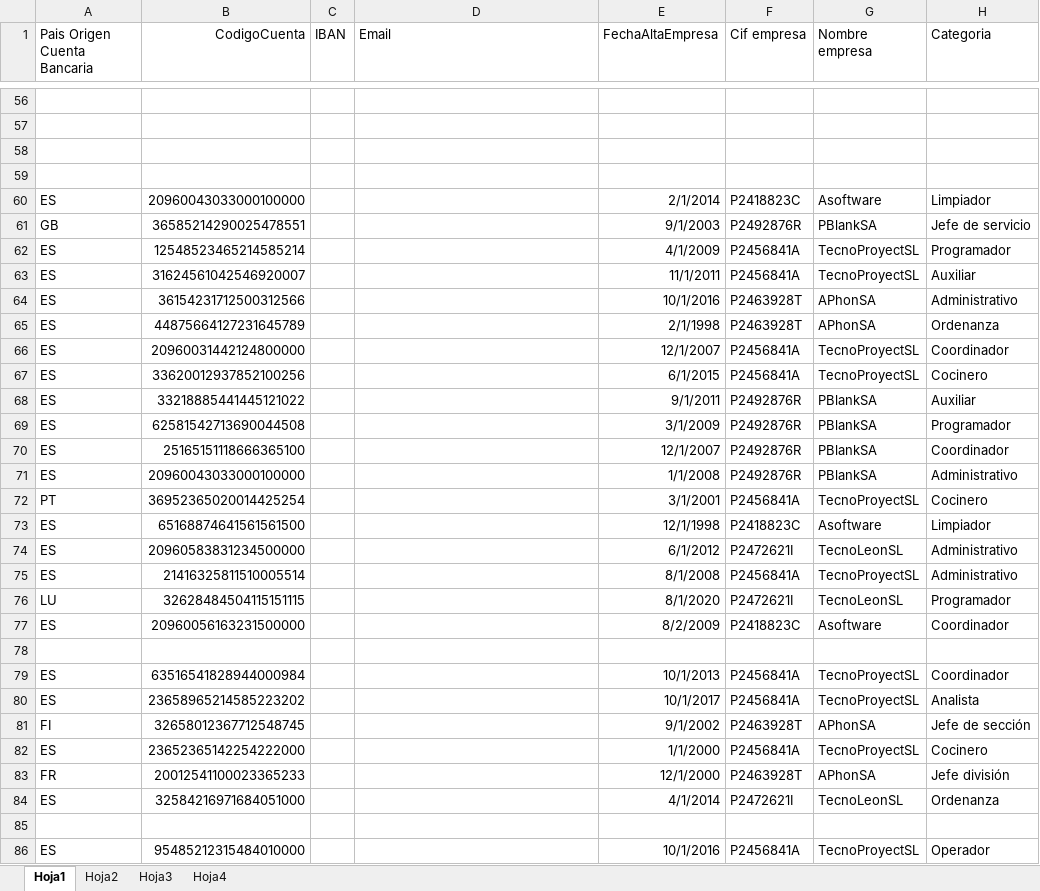
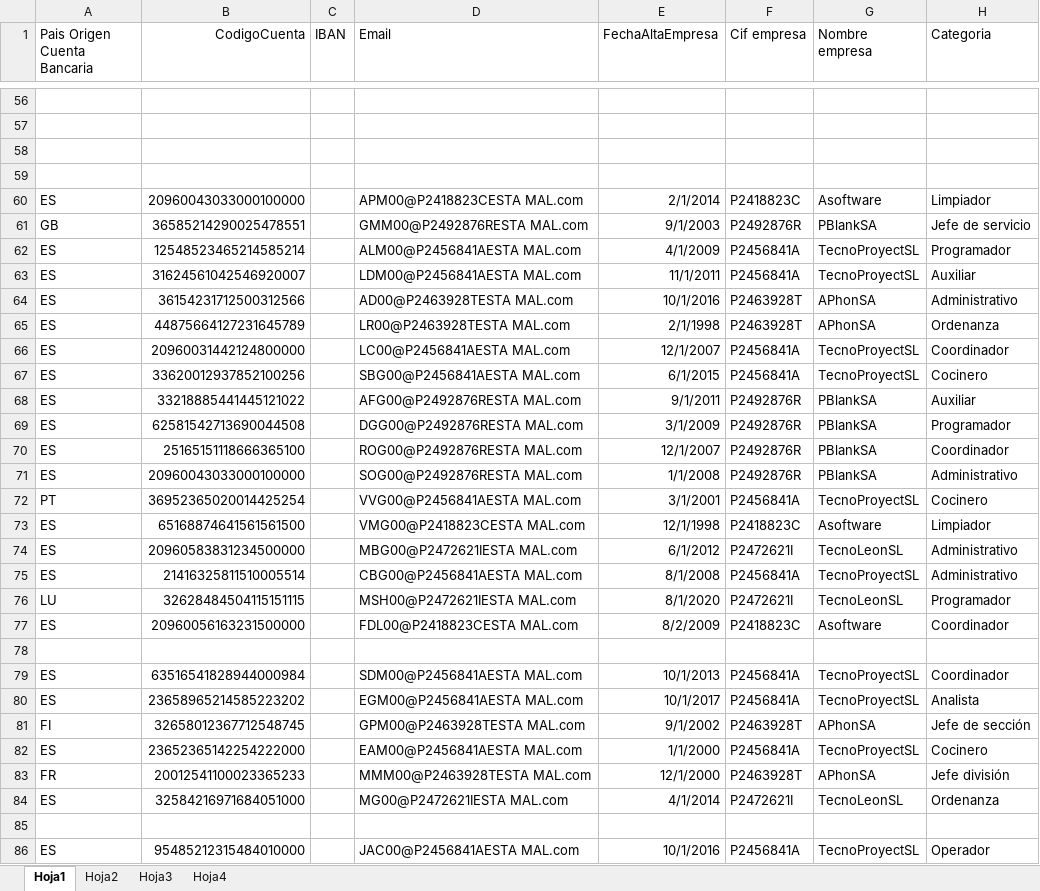
Before and after one commit to ValentinUnileon/Practica_SI, an Excel workbook: NominasSI/src/resources/SistemasInformacionII.xlsx, sheet Hoja1, drawn as a sheet; only a part is shown, gaps mark what is left out; values as stored, in another font and other column widths than the file's, no borders; the diff covers the shown part only; the diff names each change by its address in the sheet, - before the commit and + after, or states it on an @@ line.

```diff
--- a/NominasSI/src/resources/SistemasInformacionII.xlsx (sheet Hoja1)
+++ b/NominasSI/src/resources/SistemasInformacionII.xlsx (sheet Hoja1)
-D60 (Email): (empty)
+D60 (Email): APM00@P2418823CESTA MAL.com
-D61 (Email): (empty)
+D61 (Email): GMM00@P2492876RESTA MAL.com
-D62 (Email): (empty)
+D62 (Email): ALM00@P2456841AESTA MAL.com
-D63 (Email): (empty)
+D63 (Email): LDM00@P2456841AESTA MAL.com
-D64 (Email): (empty)
+D64 (Email): AD00@P2463928TESTA MAL.com
-D65 (Email): (empty)
+D65 (Email): LR00@P2463928TESTA MAL.com
-D66 (Email): (empty)
+D66 (Email): LC00@P2456841AESTA MAL.com
-D67 (Email): (empty)
+D67 (Email): SBG00@P2456841AESTA MAL.com
-D68 (Email): (empty)
+D68 (Email): AFG00@P2492876RESTA MAL.com
-D69 (Email): (empty)
+D69 (Email): DGG00@P2492876RESTA MAL.com
-D70 (Email): (empty)
+D70 (Email): ROG00@P2492876RESTA MAL.com
-D71 (Email): (empty)
+D71 (Email): SOG00@P2492876RESTA MAL.com
-D72 (Email): (empty)
+D72 (Email): VVG00@P2456841AESTA MAL.com
-D73 (Email): (empty)
+D73 (Email): VMG00@P2418823CESTA MAL.com
-D74 (Email): (empty)
+D74 (Email): MBG00@P2472621IESTA MAL.com
-D75 (Email): (empty)
+D75 (Email): CBG00@P2456841AESTA MAL.com
-D76 (Email): (empty)
+D76 (Email): MSH00@P2472621IESTA MAL.com
-D77 (Email): (empty)
+D77 (Email): FDL00@P2418823CESTA MAL.com
-D79 (Email): (empty)
+D79 (Email): SDM00@P2456841AESTA MAL.com
-D80 (Email): (empty)
+D80 (Email): EGM00@P2456841AESTA MAL.com
-D81 (Email): (empty)
+D81 (Email): GPM00@P2463928TESTA MAL.com
-D82 (Email): (empty)
+D82 (Email): EAM00@P2456841AESTA MAL.com
-D83 (Email): (empty)
+D83 (Email): MMM00@P2463928TESTA MAL.com
-D84 (Email): (empty)
+D84 (Email): MG00@P2472621IESTA MAL.com
-D86 (Email): (empty)
+D86 (Email): JAC00@P2456841AESTA MAL.com
```
Also changed, not shown: 75 edited cells elsewhere in this sheet, NominasSI/build/classes/resources/SistemasInformacionII.xlsx, 4 other files.
